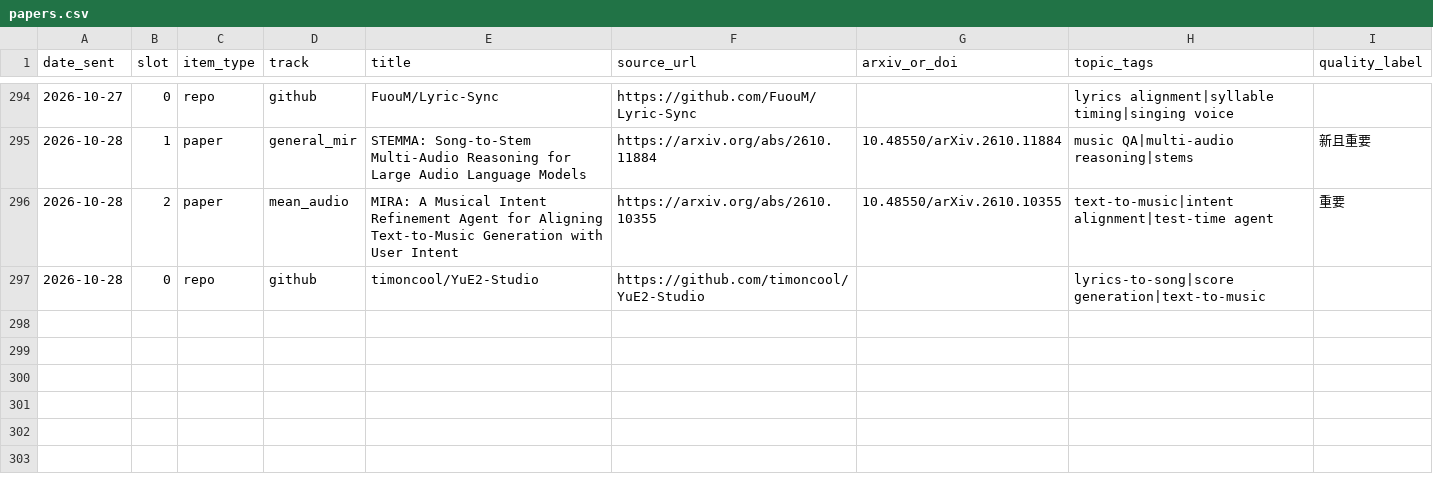
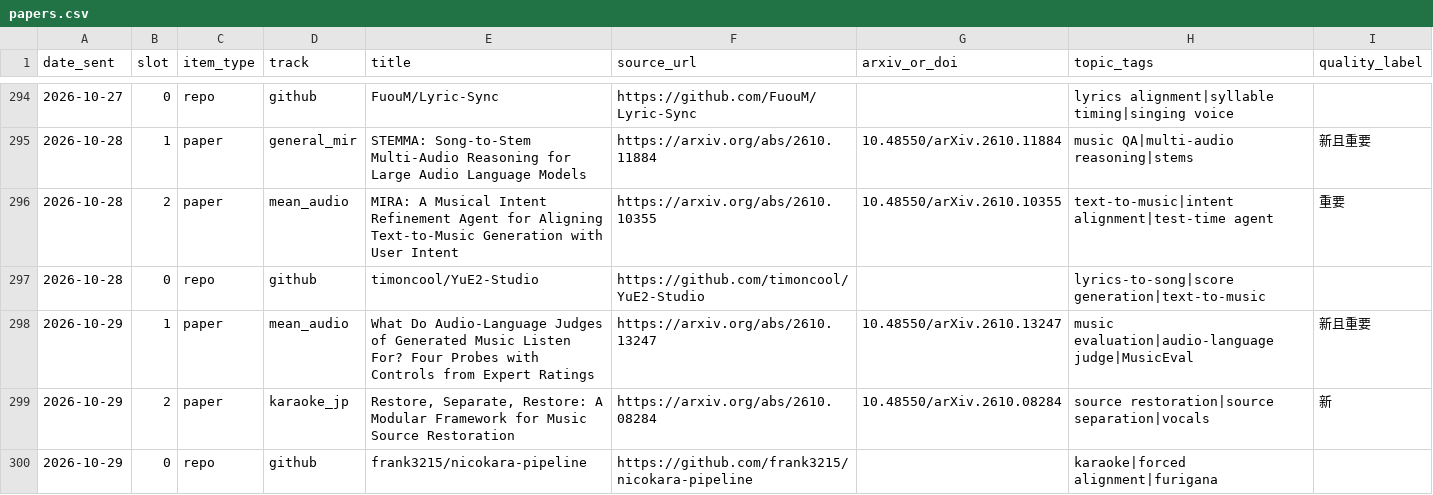
Before and after one commit to Lanternko/mir-paper-digest, a CSV file: data/papers.csv, drawn as a sheet; only a part is shown, gaps mark what is left out.

```diff
--- a/data/papers.csv
+++ b/data/papers.csv
@@ -297 +297,4 @@ date_sent,slot,item_type,track,title,source_url,arxiv_or_doi,topic_tags,quality_
 2026-10-28,0,repo,github,timoncool/YuE2-Studio,https://github.com/timoncool/YuE2-Studio,,lyrics-to-song|score generation|text-to-music,
+2026-10-29,1,paper,mean_audio,What Do Audio-Language Judges of Generated Music Listen For? Four Probes with Controls from Expert Ratings,https://arxiv.org/abs/2610.13247,10.48550/arXiv.2610.13247,music evaluation|audio-language judge|MusicEval,新且重要
+2026-10-29,2,paper,karaoke_jp,"Restore, Separate, Restore: A Modular Framework for Music Source Restoration",https://arxiv.org/abs/2610.08284,10.48550/arXiv.2610.08284,source restoration|source separation|vocals,新
+2026-10-29,0,repo,github,frank3215/nicokara-pipeline,https://github.com/frank3215/nicokara-pipeline,,karaoke|forced alignment|furigana,
```
Also changed, not shown: 3 other files.
